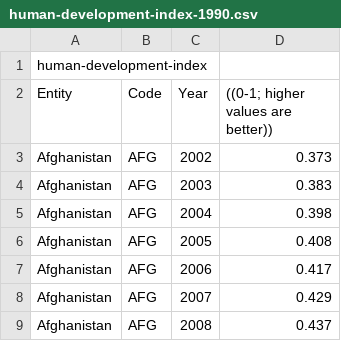
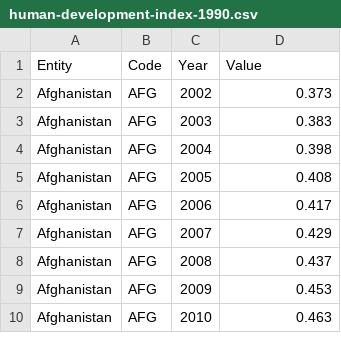
Before and after one commit to nbb-uiuc/nbb-uiuc, a CSV file: human-development-index-1990.csv, drawn as a sheet; only a part is shown; the shorter side is filled out with more unchanged rows.

```diff
--- a/human-development-index-1990.csv
+++ b/human-development-index-1990.csv
@@ -1,3 +1,2 @@
-human-development-index
-Entity,Code,Year,((0-1; higher values are better))
+Entity,Code,Year,Value
 Afghanistan,AFG,2002,0.373
```
Also changed, not shown: expected-years-of-schooling.csv, gross-national-income-per-capita.csv, 2 other files.
